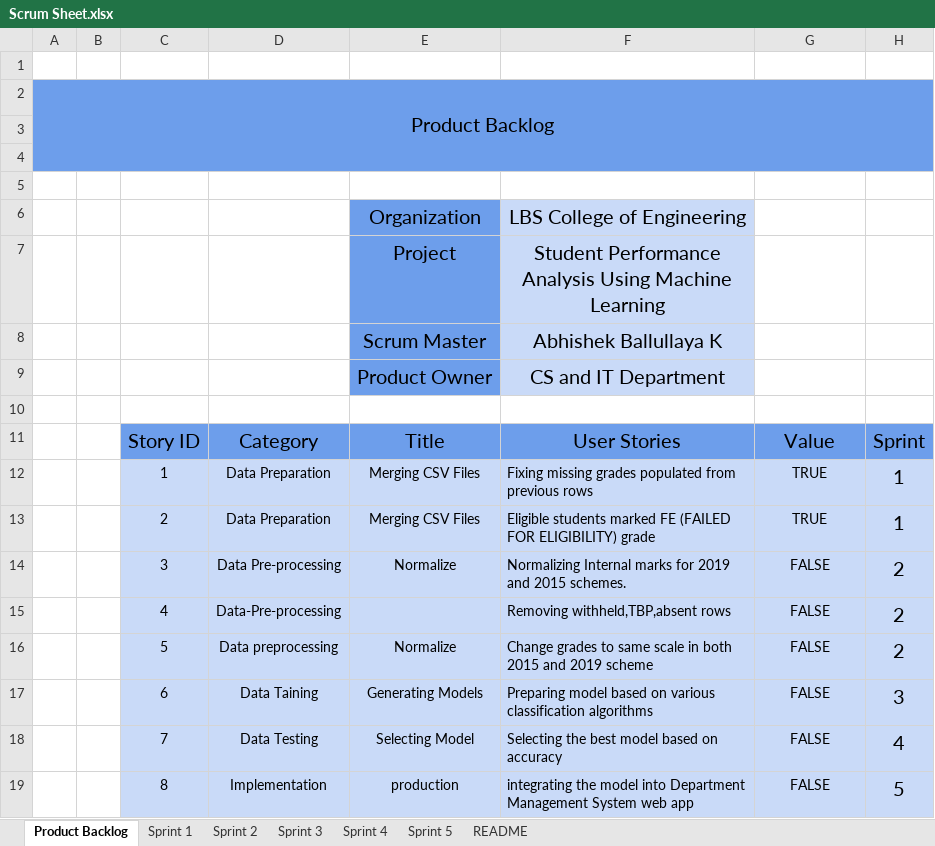
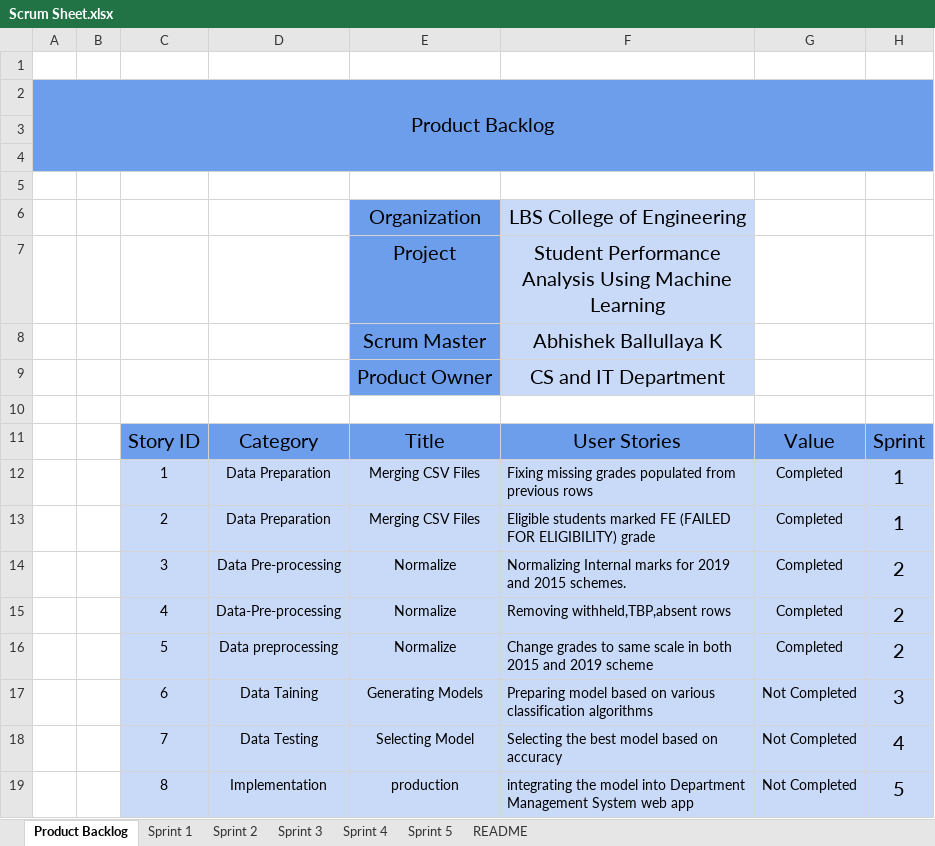
Before and after one commit to ClusterBytes/Student-Performance-Analysis, an Excel workbook: Scrum Sheet.xlsx, sheet Product Backlog, drawn as a sheet; values as stored, in another font and other column widths than the file's, no borders; the diff names each change by its address in the sheet, - before the commit and + after, or states it on an @@ line.

Commit message:
Changes in scrum sheet

```diff
--- a/Scrum Sheet.xlsx (sheet Product Backlog)
+++ b/Scrum Sheet.xlsx (sheet Product Backlog)
-G12:G13: TRUE
+G12:G13: Completed
-G14:G16: FALSE
+G14:G16: Completed
-E15: (empty)
+E15: Normalize
-G17:G19: FALSE
+G17:G19: Not Completed
```
Also changed, not shown: sheet Sprint 2, charts or pictures.
